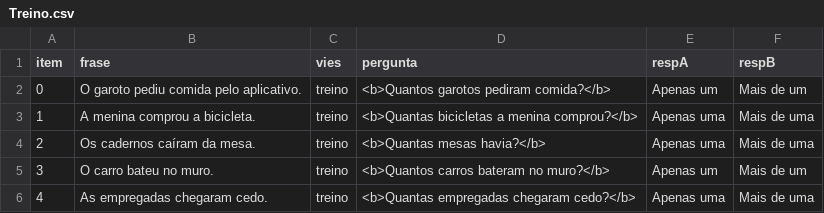
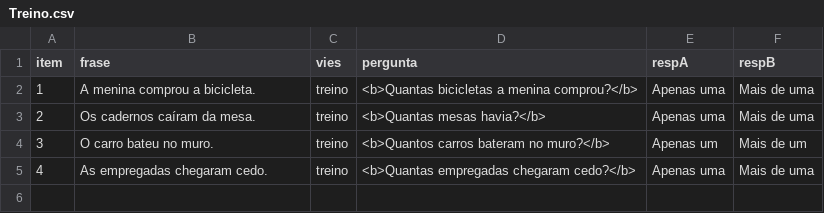
Before and after one commit to igordeo-costa/Experimento_EscolhaForcada, a CSV file: Estudo normativo/chunk_includes/Treino.csv, drawn as a sheet; the diff names each change by its address in the sheet, - before the commit and + after, or states it on an @@ line.

```diff
--- a/Estudo normativo/chunk_includes/Treino.csv
+++ b/Estudo normativo/chunk_includes/Treino.csv
-row 2: 0 | O garoto pediu comida pelo aplicativo. | treino | <b>Quantos garotos pediram comida?</b> | Apenas um | Mais de um
```
Also changed, not shown: 4 other files.
